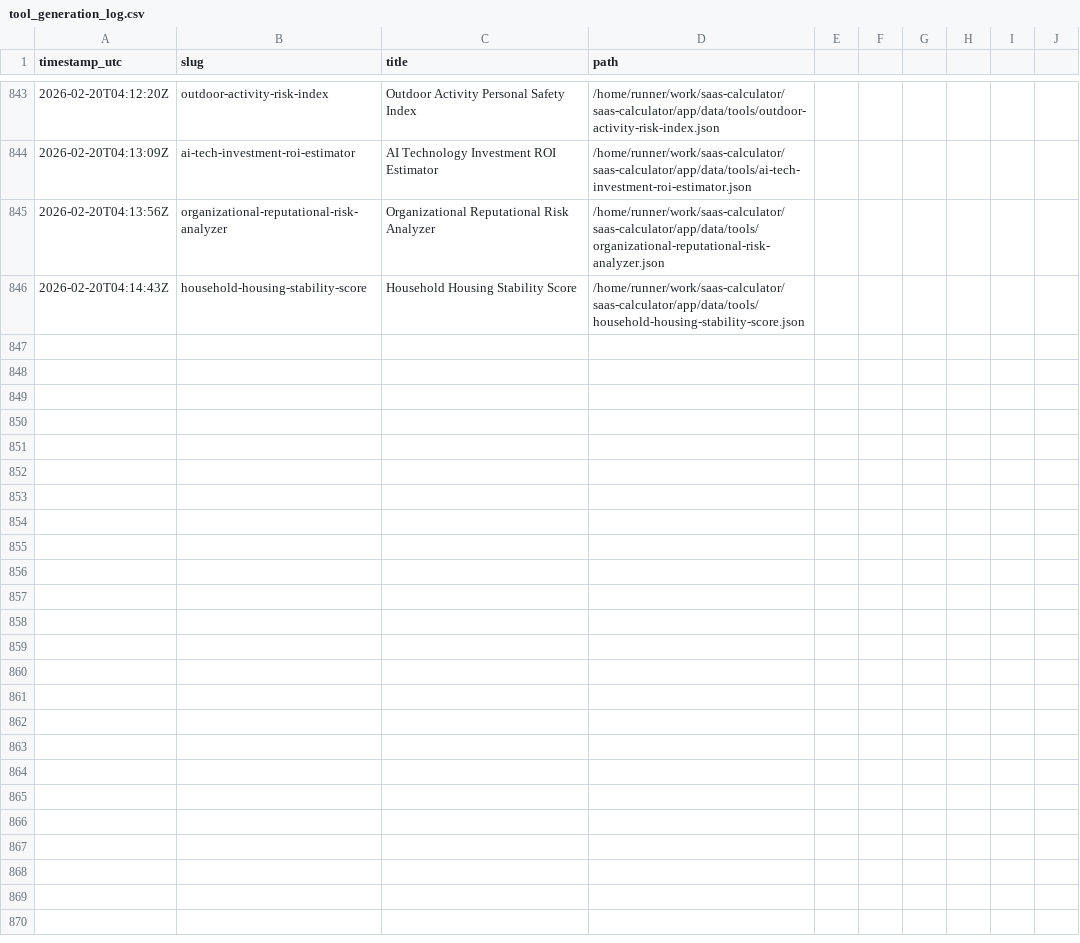
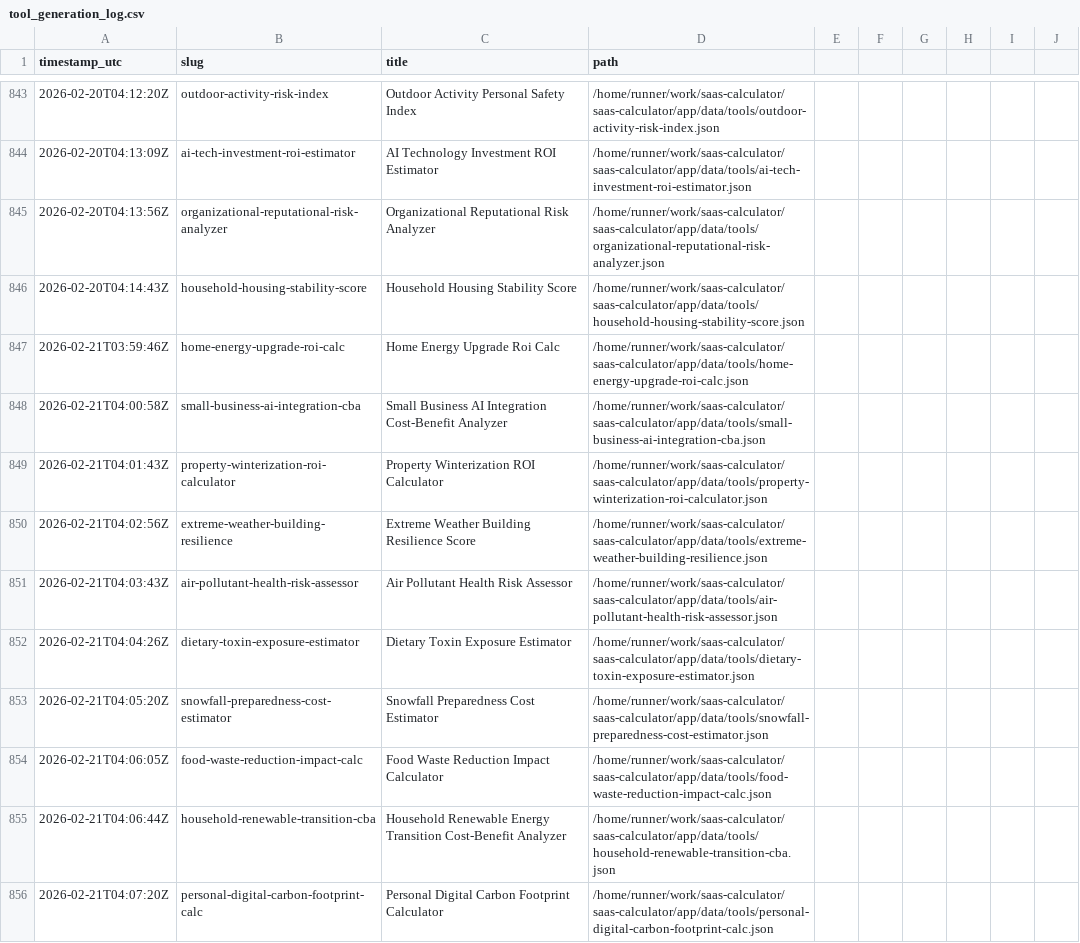
Before and after one commit to howell623-lang/saas-calculator, a CSV file: app/data/tool_generation_log.csv, drawn as a sheet; only a part is shown, gaps mark what is left out; the diff names each change by its address in the sheet, - before the commit and + after, or states it on an @@ line.

Commit message:
chore: daily generated tools [skip ci]

```diff
--- a/app/data/tool_generation_log.csv
+++ b/app/data/tool_generation_log.csv
+row 847: 2026-02-21T03:59:46Z | home-energy-upgrade-roi-calc | Home Energy Upgrade Roi Calc | /home/runner/work/saas-calculator/saas-calculator/app/data/tools/home-energy-upgrade-roi-calc.json
+row 848: 2026-02-21T04:00:58Z | small-business-ai-integration-cba | Small Business AI Integration Cost-Benefit Analyzer | /home/runner/work/saas-calculator/saas-calculator/app/data/tools/small-business-ai-integration-cba.json
+row 849: 2026-02-21T04:01:43Z | property-winterization-roi-calculator | Property Winterization ROI Calculator | /home/runner/work/saas-calculator/saas-calculator/app/data/tools/property-winterization-roi-calculator.json
+row 850: 2026-02-21T04:02:56Z | extreme-weather-building-resilience | Extreme Weather Building Resilience Score | /home/runner/work/saas-calculator/saas-calculator/app/data/tools/extreme-weather-building-resilience.json
+row 851: 2026-02-21T04:03:43Z | air-pollutant-health-risk-assessor | Air Pollutant Health Risk Assessor | /home/runner/work/saas-calculator/saas-calculator/app/data/tools/air-pollutant-health-risk-assessor.json
+row 852: 2026-02-21T04:04:26Z | dietary-toxin-exposure-estimator | Dietary Toxin Exposure Estimator | /home/runner/work/saas-calculator/saas-calculator/app/data/tools/dietary-toxin-exposure-estimator.json
+row 853: 2026-02-21T04:05:20Z | snowfall-preparedness-cost-estimator | Snowfall Preparedness Cost Estimator | /home/runner/work/saas-calculator/saas-calculator/app/data/tools/snowfall-preparedness-cost-estimator.json
+row 854: 2026-02-21T04:06:05Z | food-waste-reduction-impact-calc | Food Waste Reduction Impact Calculator | /home/runner/work/saas-calculator/saas-calculator/app/data/tools/food-waste-reduction-impact-calc.json
+row 855: 2026-02-21T04:06:44Z | household-renewable-transition-cba | Household Renewable Energy Transition Cost-Benefit Analyzer | /home/runner/work/saas-calculator/saas-calculator/app/data/tools/household-renewable-transition-cba.json
+row 856: 2026-02-21T04:07:20Z | personal-digital-carbon-footprint-calc | Personal Digital Carbon Footprint Calculator | /home/runner/work/saas-calculator/saas-calculator/app/data/tools/personal-digital-carbon-footprint-calc.json
```
Also changed, not shown: 10 other files.
